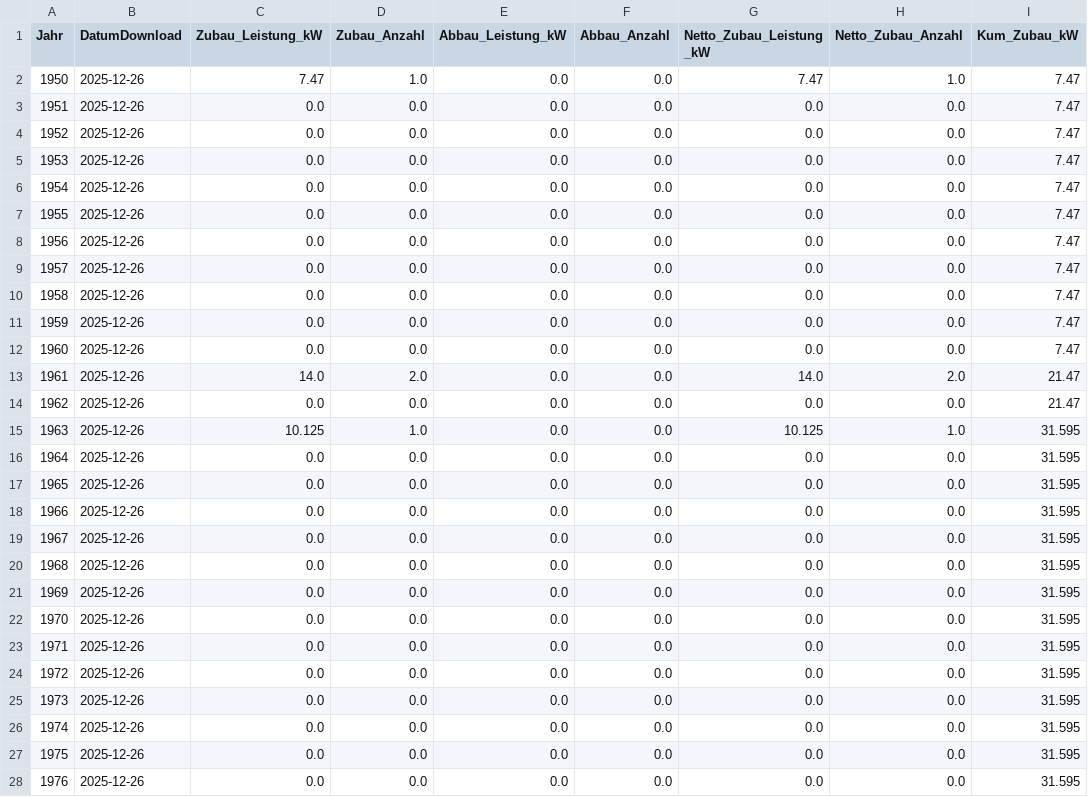
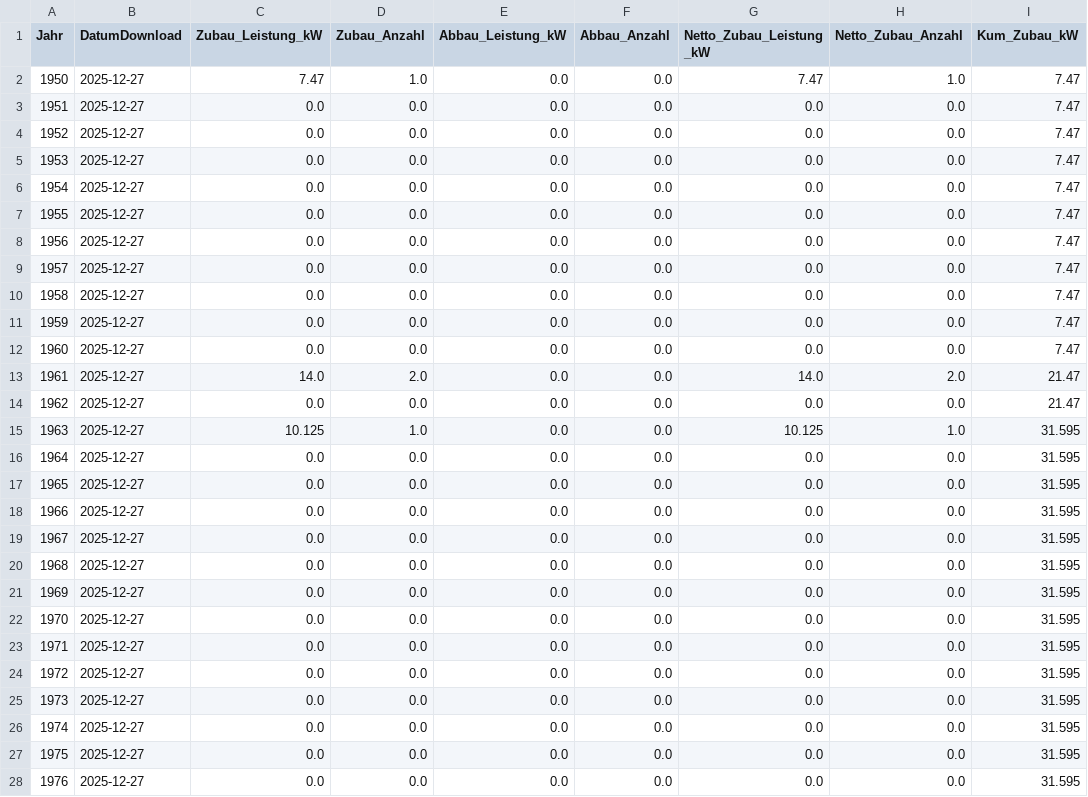
Before and after one commit to afanegas/pv-berlin, a CSV file: solar_berlin_yearly.csv, drawn as a sheet; only a part is shown; the diff covers the shown part only; the diff names each change by its address in the sheet, - before the commit and + after, or states it on an @@ line.

Commit message:
Auto-update solar data: 2025-12-27

```diff
--- a/solar_berlin_yearly.csv
+++ b/solar_berlin_yearly.csv
-B2:B28 (DatumDownload): 2025-12-26
+B2:B28 (DatumDownload): 2025-12-27
```
Also changed, not shown: 77 edited cells elsewhere in this file.
